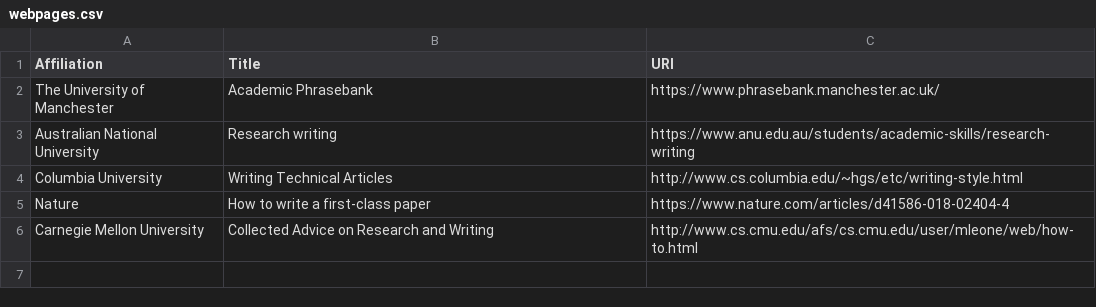
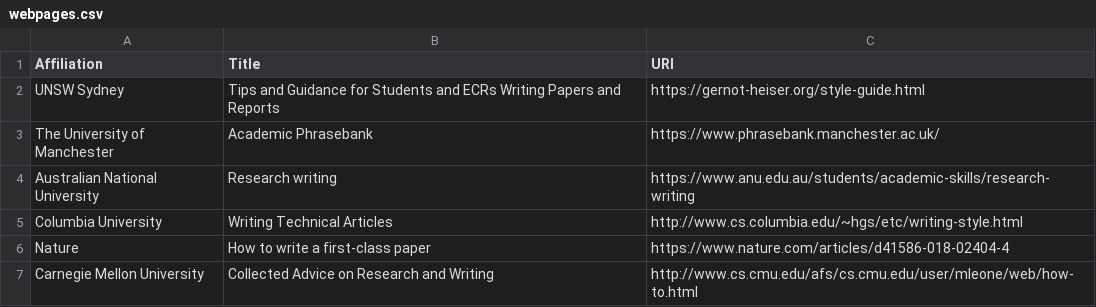
Before and after one commit to jaymarichua/wordsmith, a CSV file: webpages.csv, drawn as a sheet.

Commit message:
Update webpages.csv

```diff
--- a/webpages.csv
+++ b/webpages.csv
@@ -1,2 +1,3 @@
 Affiliation, Title, URI
+UNSW Sydney, "Tips and Guidance for Students and ECRs Writing Papers and Reports", https://gernot-heiser.org/style-guide.html
 The University of Manchester, "Academic Phrasebank", https://www.phrasebank.manchester.ac.uk/
```
